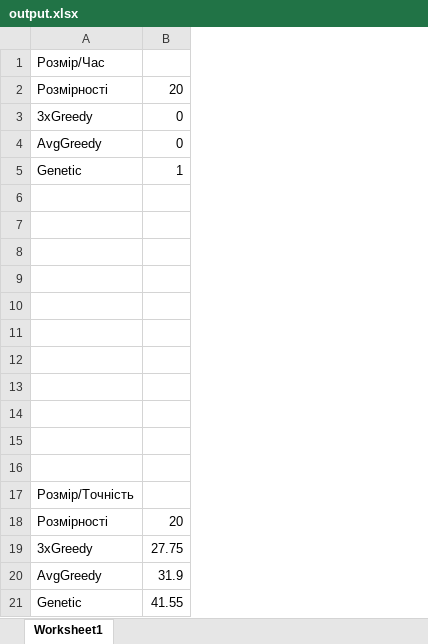
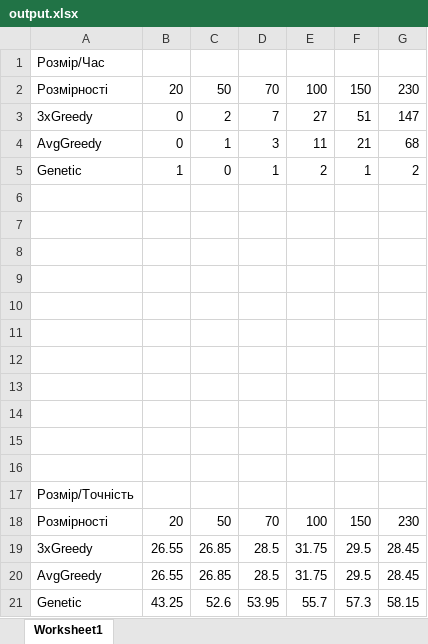
Before and after one commit to Ferum2704/CourseWork3year, an Excel workbook: CourseWork3year/output.xlsx, sheet Worksheet1, drawn as a sheet; values as stored, in another font and other column widths than the file's, no borders; charts and pictures not drawn; the diff names each change by its address in the sheet, - before the commit and + after, or states it on an @@ line.

```diff
--- a/CourseWork3year/output.xlsx (sheet Worksheet1)
+++ b/CourseWork3year/output.xlsx (sheet Worksheet1)
+column C, rows 2-21: 50 | 2 | 1 | 0 |  |  |  |  |  |  |  |  |  |  |  |  | 50 | 26.85 | 26.85 | 52.6
+column D, rows 2-21: 70 | 7 | 3 | 1 |  |  |  |  |  |  |  |  |  |  |  |  | 70 | 28.5 | 28.5 | 53.95
+column E, rows 2-21: 100 | 27 | 11 | 2 |  |  |  |  |  |  |  |  |  |  |  |  | 100 | 31.75 | 31.75 | 55.7
+column F, rows 2-21: 150 | 51 | 21 | 1 |  |  |  |  |  |  |  |  |  |  |  |  | 150 | 29.5 | 29.5 | 57.3
+column G, rows 2-21: 230 | 147 | 68 | 2 |  |  |  |  |  |  |  |  |  |  |  |  | 230 | 28.45 | 28.45 | 58.15
-B19: 27.75
+B19: 26.55
-B20: 31.9
+B20: 26.55
-B21: 41.55
+B21: 43.25
```
Also changed, not shown: charts or pictures, 4 other files.
